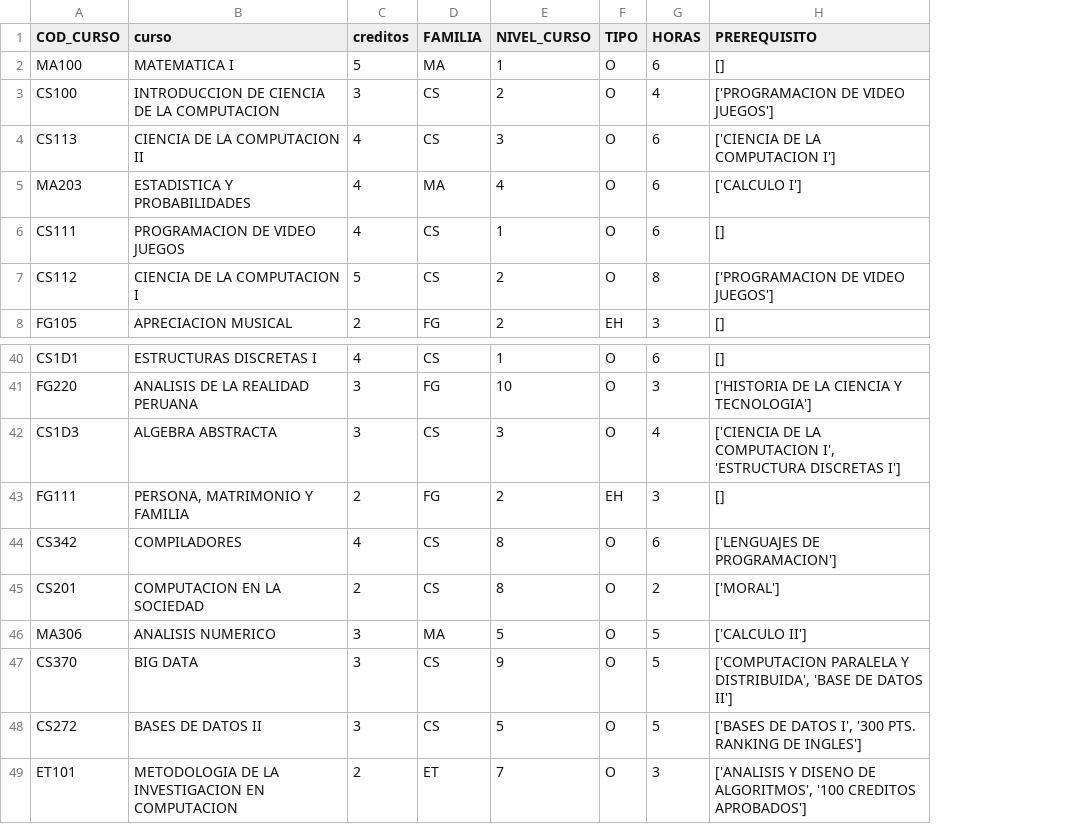
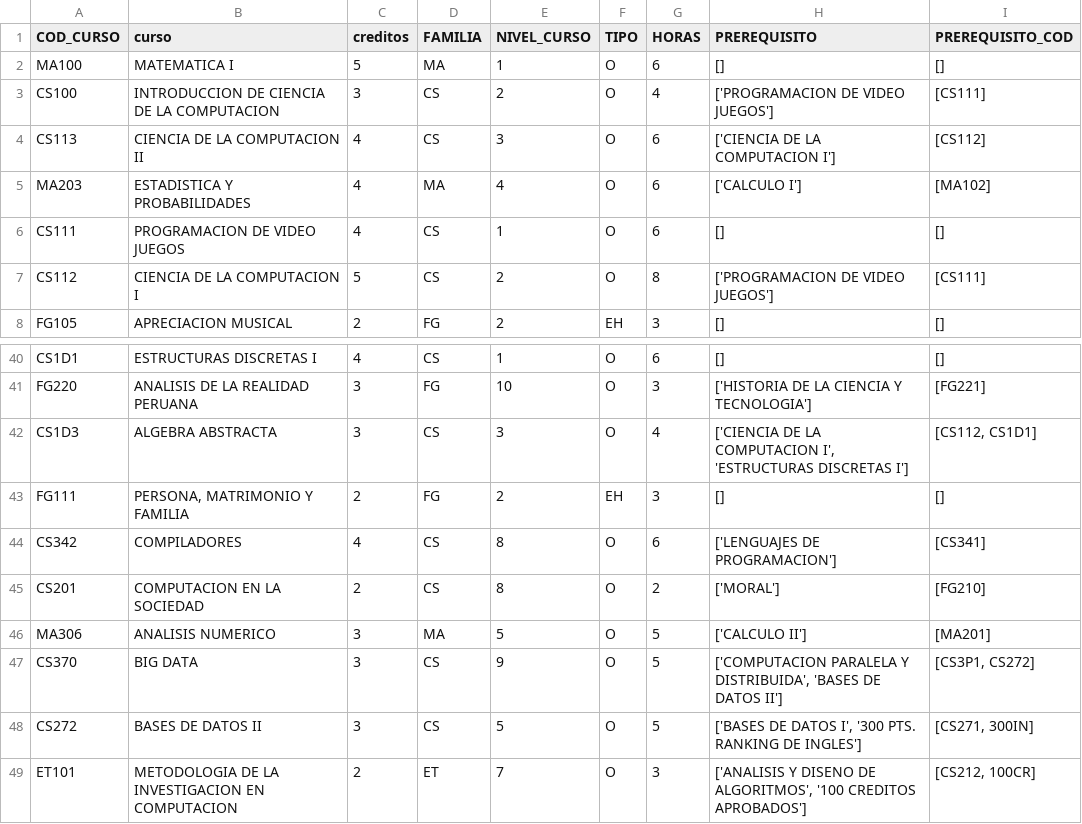
Before and after one commit to jorge-qs/Uni-Track, a CSV file: backend/data/df_curso_final.csv, drawn as a sheet; only a part is shown, gaps mark what is left out; the diff names each change by its address in the sheet, - before the commit and + after, or states it on an @@ line.

```diff
--- a/backend/data/df_curso_final.csv
+++ b/backend/data/df_curso_final.csv
+column I (PREREQUISITO_COD), rows 2-8: [] | [CS111] | [CS112] | [MA102] | [] | [CS111] | []; rows 40-49: [] | [FG221] | [CS112, CS1D1] | [] | [CS341] | [FG210] | [MA201] | [CS3P1, CS272] | [CS271, 300IN] | [CS212, 100CR]
-H42 (PREREQUISITO): …COMPUTACION I', 'ESTRUCTURA DISCRETAS I']
+H42 (PREREQUISITO): …COMPUTACION I', 'ESTRUCTURAS DISCRETAS I']
-H47 (PREREQUISITO): …Y DISTRIBUIDA', 'BASE DE DATOS…
+H47 (PREREQUISITO): …Y DISTRIBUIDA', 'BASES DE DATOS…
```
Also changed, not shown: backend/data/malla_curricular_2016.csv, 15 other files.
